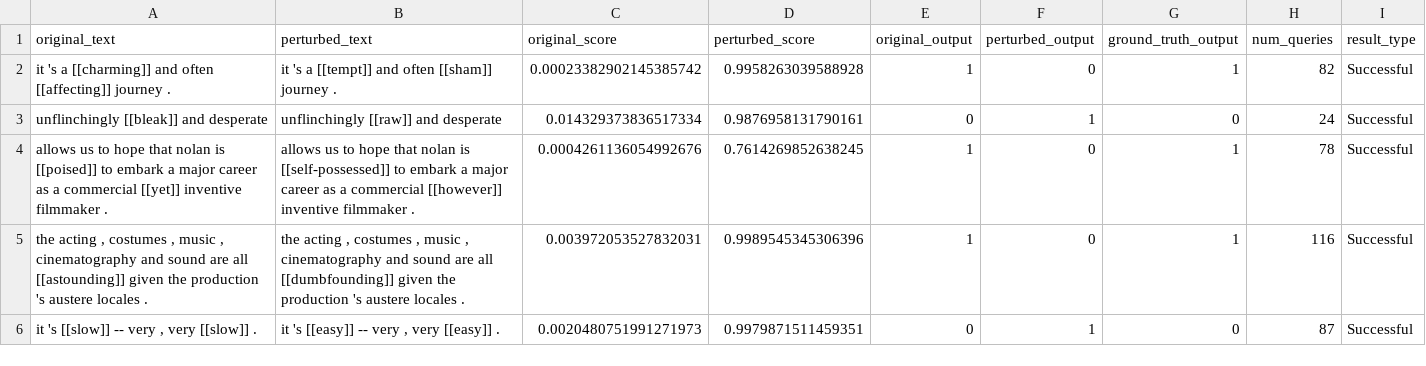
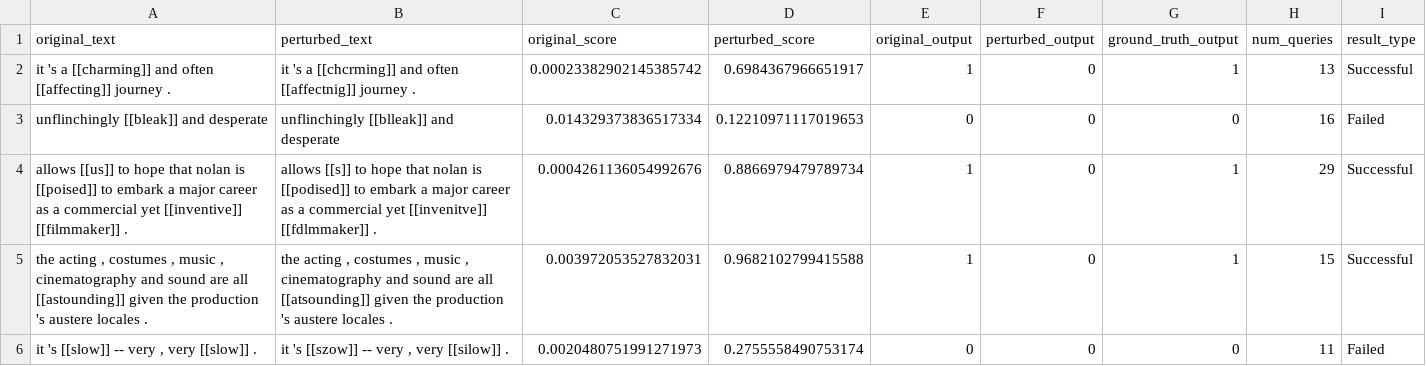
Before and after one commit to lilysli/model-security-scanner, a CSV file: outputs/attack_log.csv, drawn as a sheet.

```diff
--- a/outputs/attack_log.csv
+++ b/outputs/attack_log.csv
@@ -1,6 +1,6 @@
 "original_text","perturbed_text","original_score","perturbed_score","original_output","perturbed_output","ground_truth_output","num_queries","result_type"
-"it 's a [[charming]] and often [[affecting]] journey . ","it 's a [[tempt]] and often [[sham]] journey . ",0.00023382902145385742,0.9958263039588928,1,0,1,82,"Successful"
-"unflinchingly [[bleak]] and desperate ","unflinchingly [[raw]] and desperate ",0.014329373836517334,0.9876958131790161,0,1,0,24,"Successful"
-"allows us to hope that nolan is [[poised]] to embark a major career as a commercial [[yet]] inventive filmmaker . ","allows us to hope that nolan is [[self-possessed]] to embark a major career as a commercial [[however]] inventive filmmaker . ",0.0004261136054992676,0.7614269852638245,1,0,1,78,"Successful"
-"the acting , costumes , music , cinematography and sound are all [[astounding]] given the production 's austere locales . ","the acting , costumes , music , cinematography and sound are all [[dumbfounding]] given the production 's austere locales . ",0.003972053527832031,0.9989545345306396,1,0,1,116,"Successful"
-"it 's [[slow]] -- very , very [[slow]] . ","it 's [[easy]] -- very , very [[easy]] . ",0.0020480751991271973,0.9979871511459351,0,1,0,87,"Successful"
+"it 's a [[charming]] and often [[affecting]] journey . ","it 's a [[chcrming]] and often [[affectnig]] journey . ",0.00023382902145385742,0.6984367966651917,1,0,1,13,"Successful"
+"unflinchingly [[bleak]] and desperate ","unflinchingly [[blleak]] and desperate ",0.014329373836517334,0.12210971117019653,0,0,0,16,"Failed"
+"allows [[us]] to hope that nolan is [[poised]] to embark a major career as a commercial yet [[inventive]] [[filmmaker]] . ","allows [[s]] to hope that nolan is [[podised]] to embark a major career as a commercial yet [[invenitve]] [[fdlmmaker]] . ",0.0004261136054992676,0.8866979479789734,1,0,1,29,"Successful"
+"the acting , costumes , music , cinematography and sound are all [[astounding]] given the production 's austere locales . ","the acting , costumes , music , cinematography and sound are all [[atsounding]] given the production 's austere locales . ",0.003972053527832031,0.9682102799415588,1,0,1,15,"Successful"
+"it 's [[slow]] -- very , very [[slow]] . ","it 's [[szow]] -- very , very [[silow]] . ",0.0020480751991271973,0.2755558490753174,0,0,0,11,"Failed"
```
Also changed, not shown: 1 other file.
